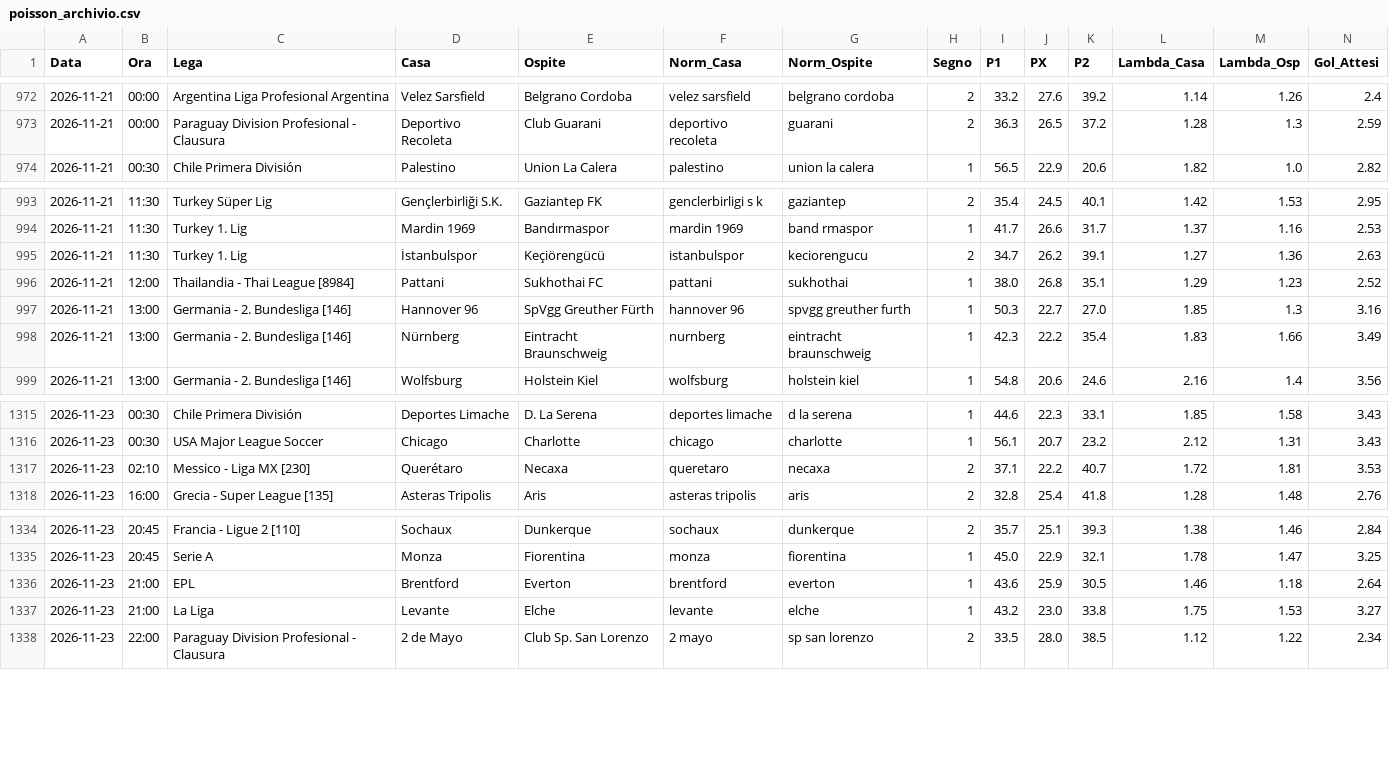
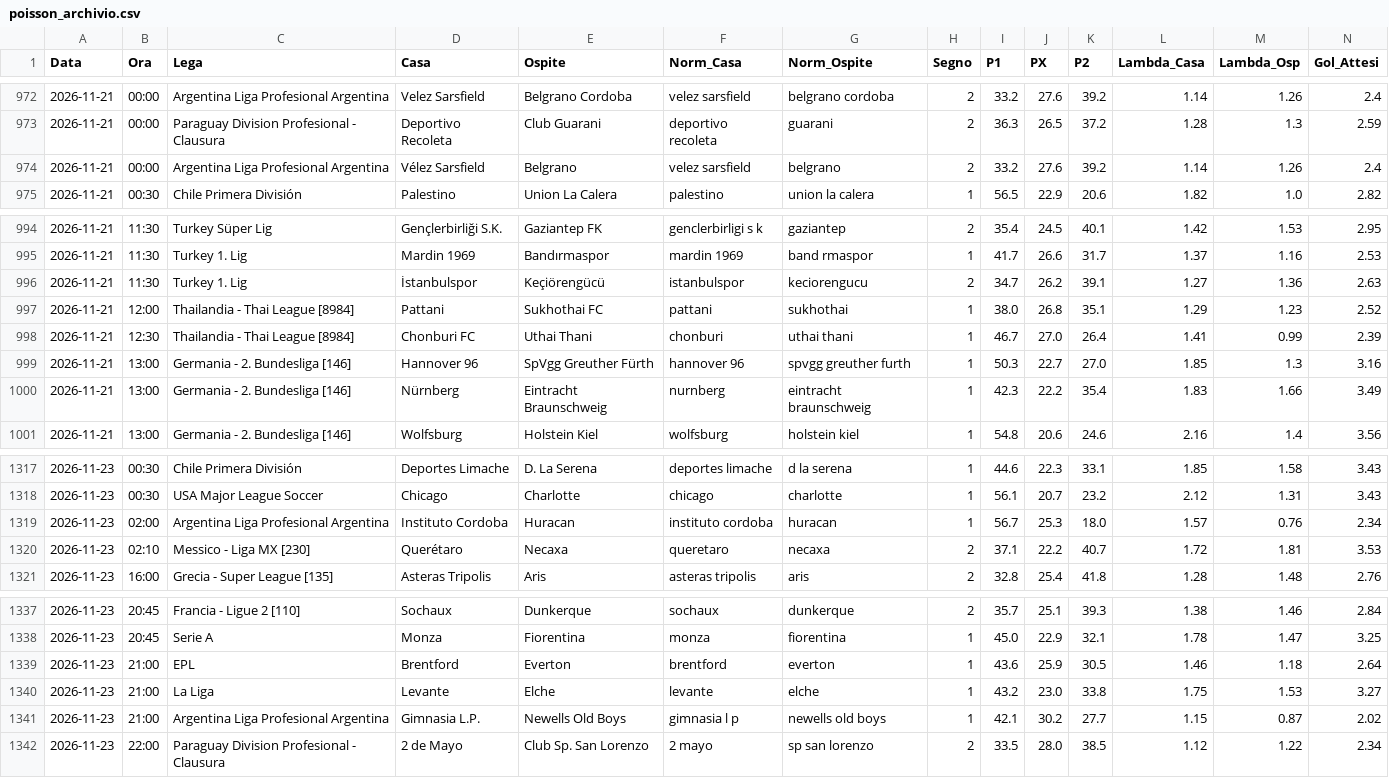
Before and after one commit to Caltiki/pronostici-repo, a CSV file: poisson_archivio.csv, drawn as a sheet; only a part is shown, gaps mark what is left out; rows hold the shown columns only; the diff names each change by its address in the sheet, - before the commit and + after, or states it on an @@ line.

```diff
--- a/poisson_archivio.csv
+++ b/poisson_archivio.csv
+row 974: 2026-11-21 | 00:00 | Argentina Liga Profesional Argentina | Vélez Sarsfield | Belgrano | velez sarsfield | belgrano | 2 | 33.2 | 27.6 | 39.2 | 1.14 | 1.26 | 2.4
+row 998: 2026-11-21 | 12:30 | Thailandia - Thai League [8984] | Chonburi FC | Uthai Thani | chonburi | uthai thani | 1 | 46.7 | 27.0 | 26.4 | 1.41 | 0.99 | 2.39
+row 1319: 2026-11-23 | 02:00 | Argentina Liga Profesional Argentina | Instituto Cordoba | Huracan | instituto cordoba | huracan | 1 | 56.7 | 25.3 | 18.0 | 1.57 | 0.76 | 2.34
+row 1341: 2026-11-23 | 21:00 | Argentina Liga Profesional Argentina | Gimnasia L.P. | Newells Old Boys | gimnasia l p | newells old boys | 1 | 42.1 | 30.2 | 27.7 | 1.15 | 0.87 | 2.02
```
Also changed, not shown: oddsapi_archivio.csv, 37 other files.
